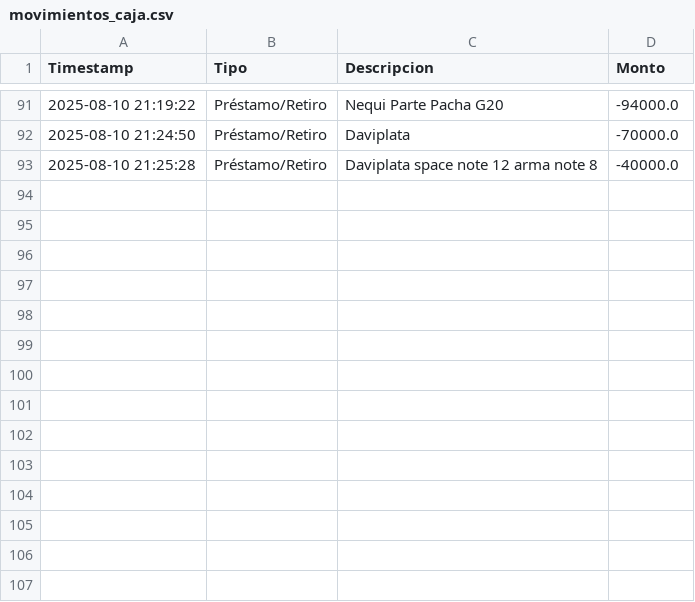
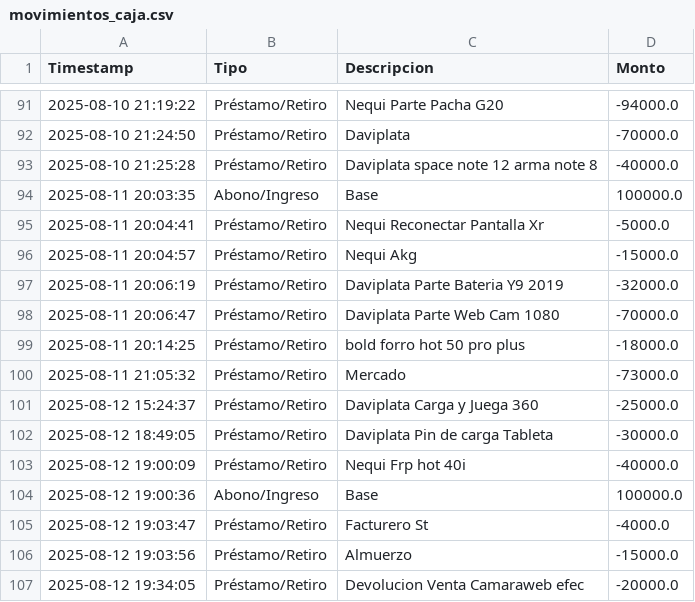
Before and after one commit to armandLizarazo/pedido, a CSV file: movimientos_caja.csv, drawn as a sheet; only a part is shown, gaps mark what is left out.

```diff
--- a/movimientos_caja.csv
+++ b/movimientos_caja.csv
@@ -93 +93,15 @@ Timestamp,Tipo,Descripcion,Monto
 2025-08-10 21:25:28,Préstamo/Retiro,Daviplata space note 12 arma note 8,-40000.0
+2025-08-11 20:03:35,Abono/Ingreso,Base,100000.0
+2025-08-11 20:04:41,Préstamo/Retiro,Nequi Reconectar Pantalla Xr,-5000.0
+2025-08-11 20:04:57,Préstamo/Retiro,Nequi Akg,-15000.0
+2025-08-11 20:06:19,Préstamo/Retiro,Daviplata Parte Bateria Y9 2019,-32000.0
+2025-08-11 20:06:47,Préstamo/Retiro,Daviplata Parte Web Cam 1080,-70000.0
+2025-08-11 20:14:25,Préstamo/Retiro,bold forro hot 50 pro plus,-18000.0
+2025-08-11 21:05:32,Préstamo/Retiro,Mercado,-73000.0
+2025-08-12 15:24:37,Préstamo/Retiro,Daviplata Carga y Juega 360,-25000.0
+2025-08-12 18:49:05,Préstamo/Retiro,Daviplata Pin de carga Tableta,-30000.0
+2025-08-12 19:00:09,Préstamo/Retiro,Nequi Frp hot 40i,-40000.0
+2025-08-12 19:00:36,Abono/Ingreso,Base,100000.0
+2025-08-12 19:03:47,Préstamo/Retiro,Facturero St,-4000.0
+2025-08-12 19:03:56,Préstamo/Retiro,Almuerzo,-15000.0
+2025-08-12 19:34:05,Préstamo/Retiro,Devolucion Venta Camaraweb efec,-20000.0
```
Also changed, not shown: caja_registros.csv, registro_ventas.csv, 43 other files.
